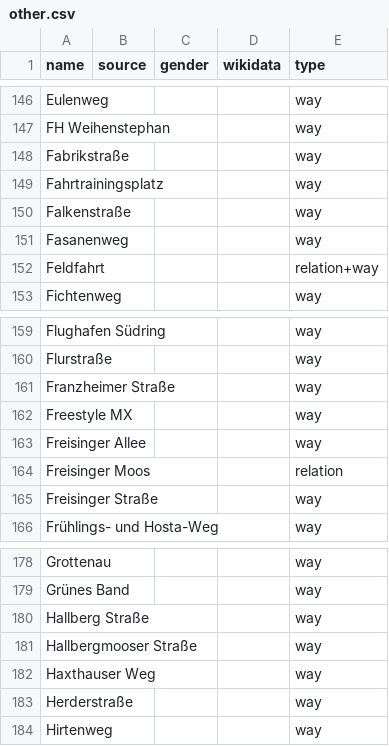
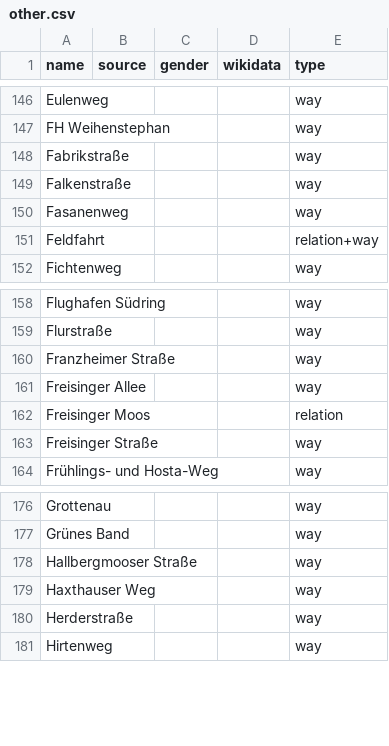
Before and after one commit to EqualStreetNames/equalstreetnames-freising, a CSV file: data/other.csv, drawn as a sheet; only a part is shown, gaps mark what is left out.

```diff
--- a/data/other.csv
+++ b/data/other.csv
@@ -148,3 +148,2 @@ Eulenweg,,,,way
 Fabrikstraße,,,,way
-Fahrtrainingsplatz,,,,way
 Falkenstraße,,,,way
@@ -161,3 +160,2 @@ Flurstraße,,,,way
 "Franzheimer Straße",,,,way
-"Freestyle MX",,,,way
 "Freisinger Allee",,,,way
@@ -179,3 +177,2 @@ Grottenau,,,,way
 "Grünes Band",,,,way
-"Hallberg Straße",,,,way
 "Hallbergmooser Straße",,,,way
```
Also changed, not shown: 3 other files.
